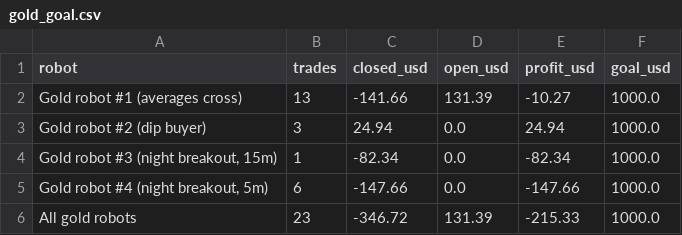
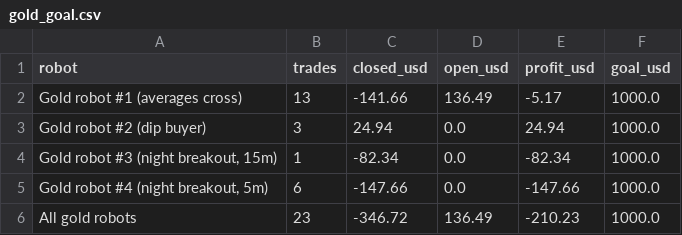
Before and after one commit to debtsolverscanada-lgtm/trading-results, a CSV file: data/gold_goal.csv, drawn as a sheet.

```diff
--- a/data/gold_goal.csv
+++ b/data/gold_goal.csv
@@ -1,3 +1,3 @@
 robot,trades,closed_usd,open_usd,profit_usd,goal_usd
-Gold robot #1 (averages cross),13,-141.66,131.39,-10.27,1000.0
+Gold robot #1 (averages cross),13,-141.66,136.49,-5.17,1000.0
 Gold robot #2 (dip buyer),3,24.94,0.0,24.94,1000.0
@@ -5,2 +5,2 @@ Gold robot #2 (dip buyer),3,24.94,0.0,24.94,1000.0
 "Gold robot #4 (night breakout, 5m)",6,-147.66,0.0,-147.66,1000.0
-All gold robots,23,-346.72,131.39,-215.33,1000.0
+All gold robots,23,-346.72,136.49,-210.23,1000.0
```
Also changed, not shown: data/gold_asia5_status.csv, data/gold_asia_status.csv, 5 other files.
